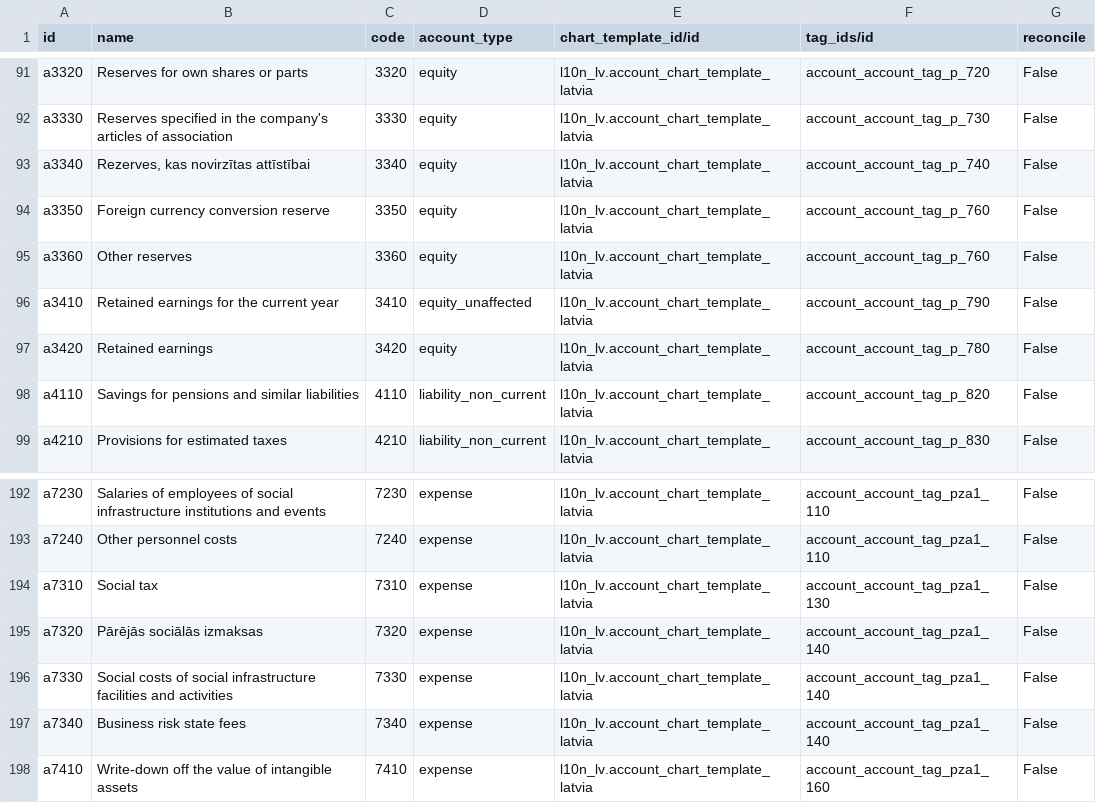
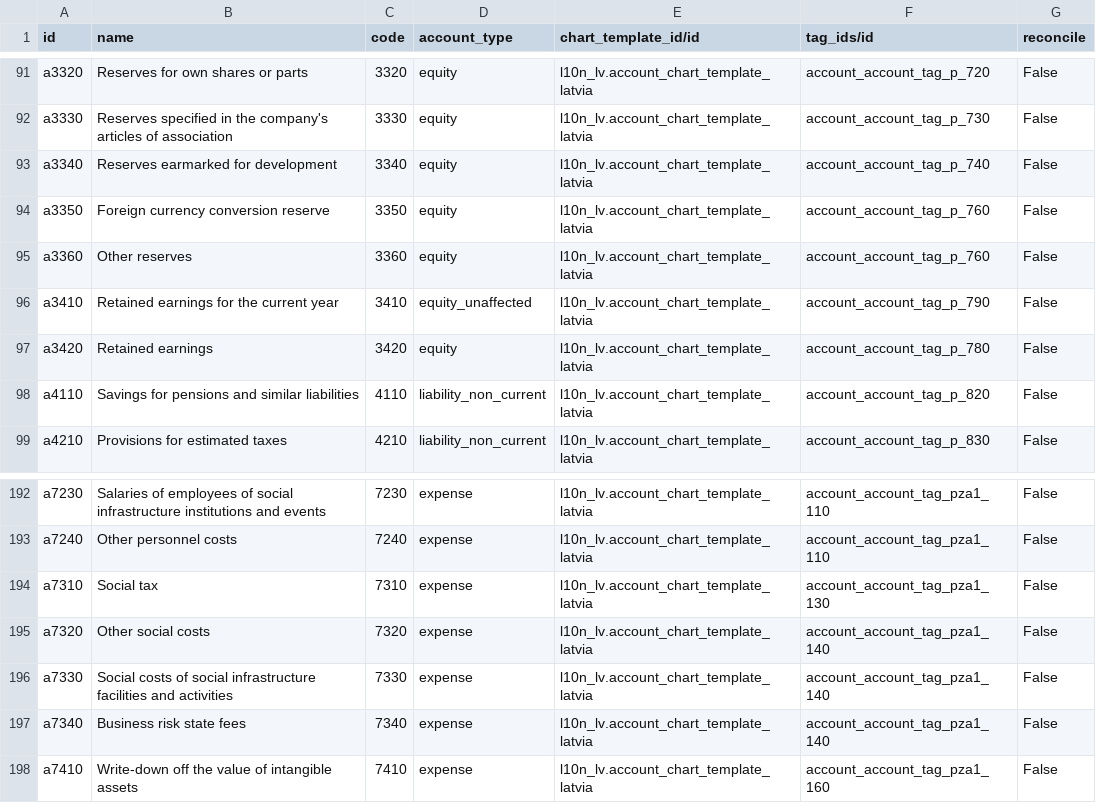
Before and after one commit to Allegro-IT/l10n_lv, a CSV file: l10n_lv/data/account.account.template.csv, drawn as a sheet; only a part is shown, gaps mark what is left out.

```diff
--- a/l10n_lv/data/account.account.template.csv
+++ b/l10n_lv/data/account.account.template.csv
@@ -92,3 +92,3 @@ a3320,Reserves for own shares or parts,3320,equity,l10n_lv.account_chart_templat
 a3330,Reserves specified in the company's articles of association,3330,equity,l10n_lv.account_chart_template_latvia,account_account_tag_p_730,False
-a3340,"Rezerves, kas novirzītas attīstībai",3340,equity,l10n_lv.account_chart_template_latvia,account_account_tag_p_740,False
+a3340,Reserves earmarked for development,3340,equity,l10n_lv.account_chart_template_latvia,account_account_tag_p_740,False
 a3350,Foreign currency conversion reserve,3350,equity,l10n_lv.account_chart_template_latvia,account_account_tag_p_760,False
@@ -194,3 +194,3 @@ a7240,Other personnel costs,7240,expense,l10n_lv.account_chart_template_latvia,a
 a7310,Social tax,7310,expense,l10n_lv.account_chart_template_latvia,account_account_tag_pza1_130,False
-a7320,Pārējās sociālās izmaksas,7320,expense,l10n_lv.account_chart_template_latvia,account_account_tag_pza1_140,False
+a7320,Other social costs,7320,expense,l10n_lv.account_chart_template_latvia,account_account_tag_pza1_140,False
 a7330,Social costs of social infrastructure facilities and activities,7330,expense,l10n_lv.account_chart_template_latvia,account_account_tag_pza1_140,False
```
Also changed, not shown: 3 other files.
